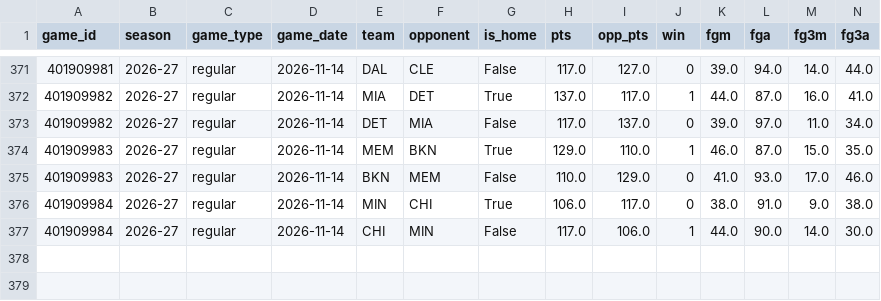
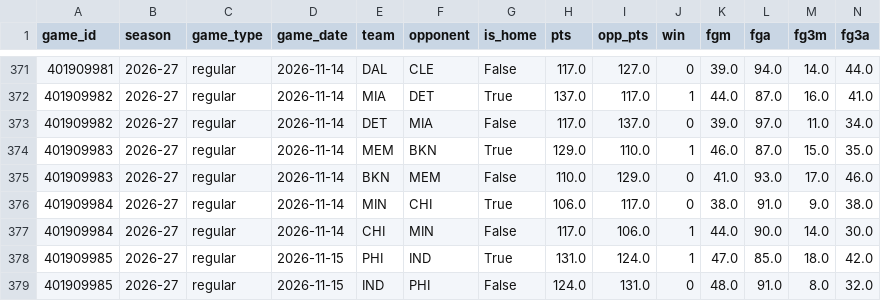
Before and after one commit to vladk-III/NBA, a CSV file: data/team_game_logs.csv, drawn as a sheet; only a part is shown, gaps mark what is left out; rows hold the shown columns only; the diff names each change by its address in the sheet, - before the commit and + after, or states it on an @@ line.

```diff
--- a/data/team_game_logs.csv
+++ b/data/team_game_logs.csv
+row 378: 401909985 | 2026-27 | regular | 2026-11-15 | PHI | IND | True | 131.0 | 124.0 | 1 | 47.0 | 85.0 | 18.0 | 42.0
+row 379: 401909985 | 2026-27 | regular | 2026-11-15 | IND | PHI | False | 124.0 | 131.0 | 0 | 48.0 | 91.0 | 8.0 | 32.0
```
Also changed, not shown: data/games.csv, data/historical_nba_cumulative_stats.csv, 4 other files.
